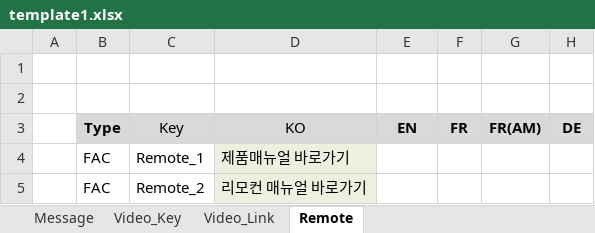
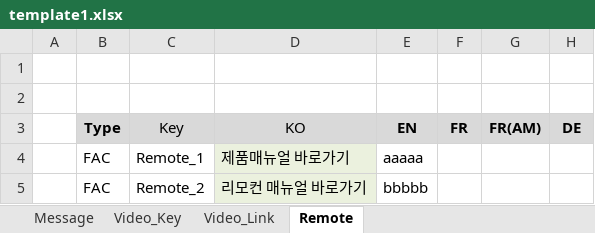
Before and after one commit to sonaspo85/Java-workspace, an Excel workbook: Martian/jre/lib/resource/excel-template/template1.xlsx, sheet Remote, drawn as a sheet; only a part is shown; values as stored, in another font and other column widths than the file's, no borders; table styles not drawn; the diff names each change by its address in the sheet, - before the commit and + after, or states it on an @@ line.

```diff
--- a/Martian/jre/lib/resource/excel-template/template1.xlsx (sheet Remote)
+++ b/Martian/jre/lib/resource/excel-template/template1.xlsx (sheet Remote)
-E4: (empty)
+E4: aaaaa
-E5: (empty)
+E5: bbbbb
```
Also changed, not shown: sheet Video_Link, 4 other files.
